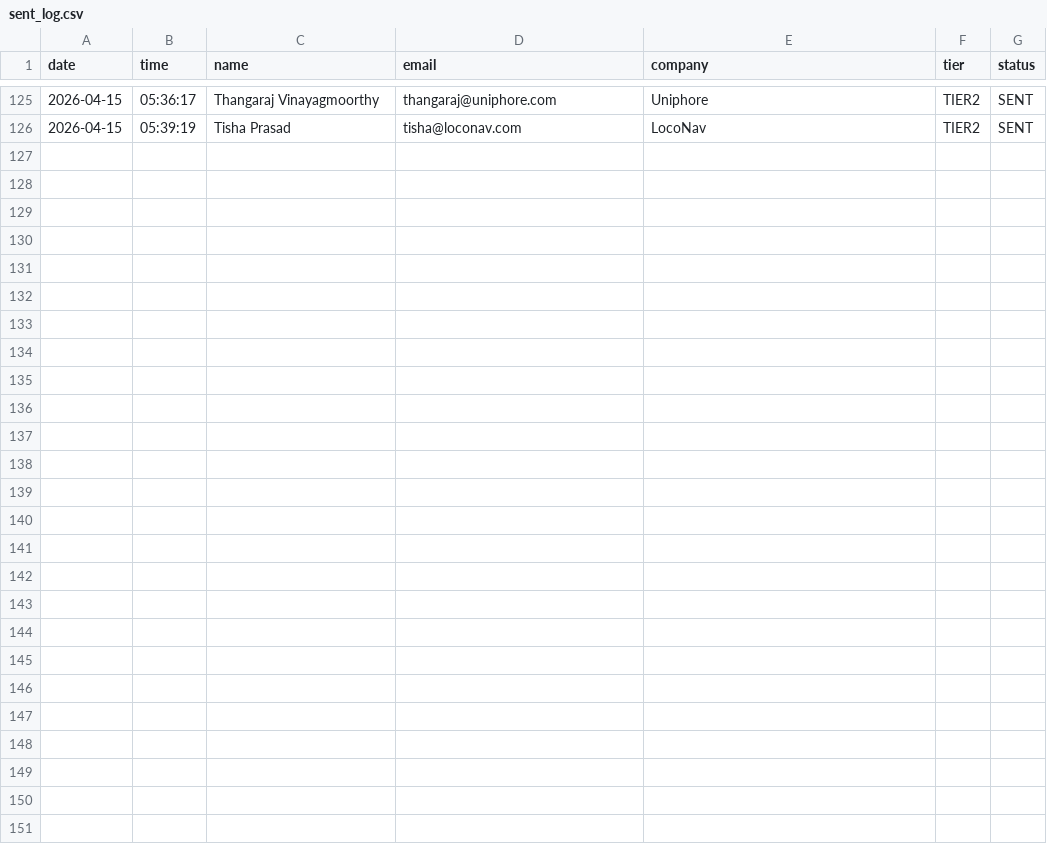
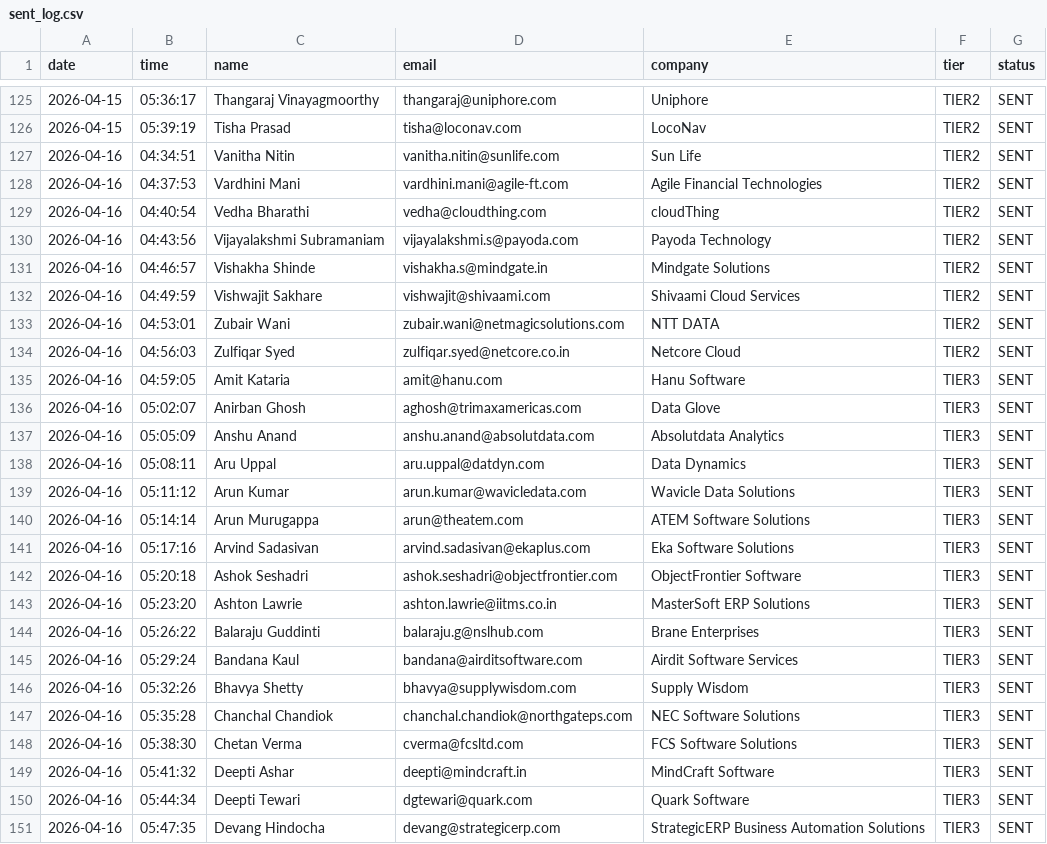
Before and after one commit to Shubh2-0/AI-Cold-Email-Engine, a CSV file: sent_log.csv, drawn as a sheet; only a part is shown, gaps mark what is left out.

```diff
--- a/sent_log.csv
+++ b/sent_log.csv
@@ -126 +126,26 @@ date,time,name,email,company,tier,status
 2026-04-15,05:39:19,Tisha Prasad,tisha@loconav.com,LocoNav,TIER2,SENT
+2026-04-16,04:34:51,Vanitha Nitin,vanitha.nitin@sunlife.com,Sun Life,TIER2,SENT
+2026-04-16,04:37:53,Vardhini Mani,vardhini.mani@agile-ft.com,Agile Financial Technologies,TIER2,SENT
+2026-04-16,04:40:54,Vedha Bharathi,vedha@cloudthing.com,cloudThing,TIER2,SENT
+2026-04-16,04:43:56,Vijayalakshmi Subramaniam,vijayalakshmi.s@payoda.com,Payoda Technology,TIER2,SENT
+2026-04-16,04:46:57,Vishakha Shinde,vishakha.s@mindgate.in,Mindgate Solutions,TIER2,SENT
+2026-04-16,04:49:59,Vishwajit Sakhare,vishwajit@shivaami.com,Shivaami Cloud Services,TIER2,SENT
+2026-04-16,04:53:01,Zubair Wani,zubair.wani@netmagicsolutions.com,NTT DATA,TIER2,SENT
+2026-04-16,04:56:03,Zulfiqar Syed,zulfiqar.syed@netcore.co.in,Netcore Cloud,TIER2,SENT
+2026-04-16,04:59:05,Amit Kataria,amit@hanu.com,Hanu Software,TIER3,SENT
+2026-04-16,05:02:07,Anirban Ghosh,aghosh@trimaxamericas.com,Data Glove,TIER3,SENT
+2026-04-16,05:05:09,Anshu Anand,anshu.anand@absolutdata.com,Absolutdata Analytics,TIER3,SENT
+2026-04-16,05:08:11,Aru Uppal,aru.uppal@datdyn.com,Data Dynamics,TIER3,SENT
+2026-04-16,05:11:12,Arun Kumar,arun.kumar@wavicledata.com,Wavicle Data Solutions,TIER3,SENT
+2026-04-16,05:14:14,Arun Murugappa,arun@theatem.com,ATEM Software Solutions,TIER3,SENT
+2026-04-16,05:17:16,Arvind Sadasivan,arvind.sadasivan@ekaplus.com,Eka Software Solutions,TIER3,SENT
+2026-04-16,05:20:18,Ashok Seshadri,ashok.seshadri@objectfrontier.com,ObjectFrontier Software,TIER3,SENT
+2026-04-16,05:23:20,Ashton Lawrie,ashton.lawrie@iitms.co.in,MasterSoft ERP Solutions,TIER3,SENT
+2026-04-16,05:26:22,Balaraju Guddinti,balaraju.g@nslhub.com,Brane Enterprises,TIER3,SENT
+2026-04-16,05:29:24,Bandana Kaul,bandana@airditsoftware.com,Airdit Software Services,TIER3,SENT
+2026-04-16,05:32:26,Bhavya Shetty,bhavya@supplywisdom.com,Supply Wisdom,TIER3,SENT
+2026-04-16,05:35:28,Chanchal Chandiok,chanchal.chandiok@northgateps.com,NEC Software Solutions,TIER3,SENT
+2026-04-16,05:38:30,Chetan Verma,cverma@fcsltd.com,FCS Software Solutions,TIER3,SENT
+2026-04-16,05:41:32,Deepti Ashar,deepti@mindcraft.in,MindCraft Software,TIER3,SENT
+2026-04-16,05:44:34,Deepti Tewari,dgtewari@quark.com,Quark Software,TIER3,SENT
+2026-04-16,05:47:35,Devang Hindocha,devang@strategicerp.com,StrategicERP Business Automation Solutions,TIER3,SENT
```
Also changed, not shown: contacts.csv.
